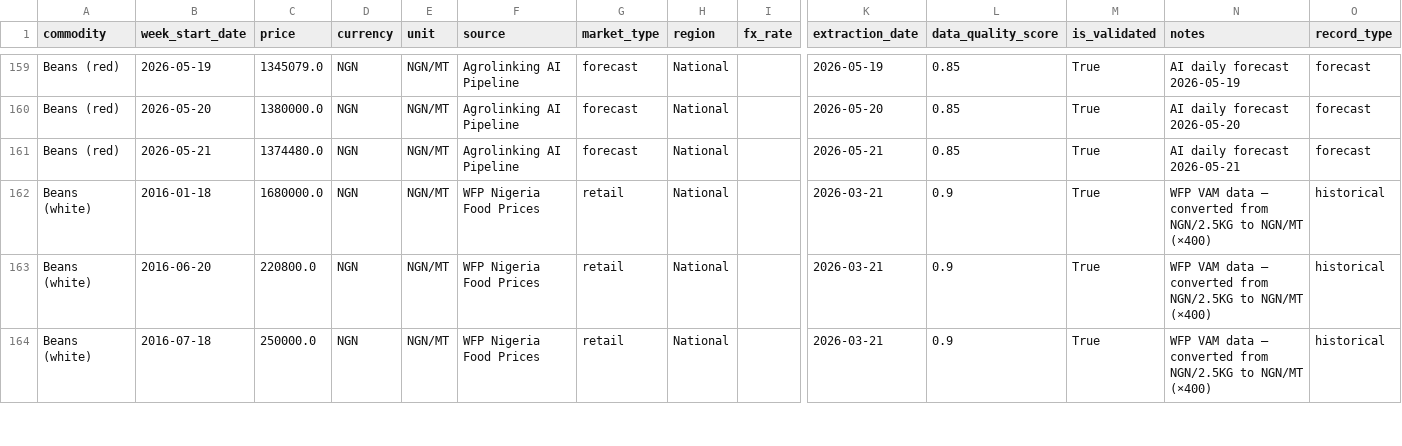
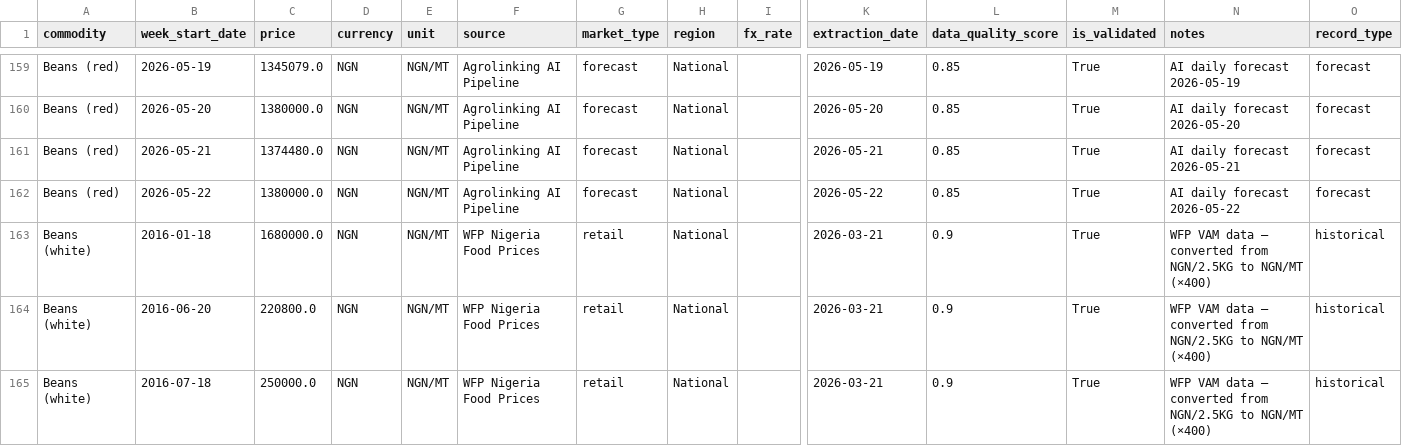
Before and after one commit to Agrolinking-Solutions/Agrolinking-Prediction-Model, a CSV file: agrolinking-forecast/data/processed/agricom_master.csv, drawn as a sheet; only a part is shown, gaps mark what is left out; rows hold the shown columns only; the diff covers the shown part only; the diff names each change by its address in the sheet, - before the commit and + after, or states it on an @@ line.

Commit message:
data: forecast update 2026-05-22

```diff
--- a/agrolinking-forecast/data/processed/agricom_master.csv
+++ b/agrolinking-forecast/data/processed/agricom_master.csv
+row 162: Beans (red) | 2026-05-22 | 1380000.0 | NGN | NGN/MT | Agrolinking AI Pipeline | forecast | National |  | 2026-05-22 | 0.85 | True | AI daily forecast 2026-05-22 | forecast
```
Also changed, not shown: 10 added rows elsewhere in this file, 1 other file.
